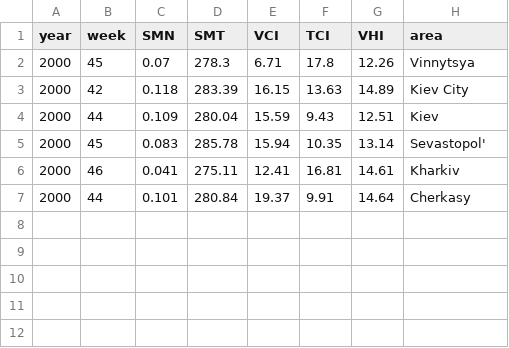
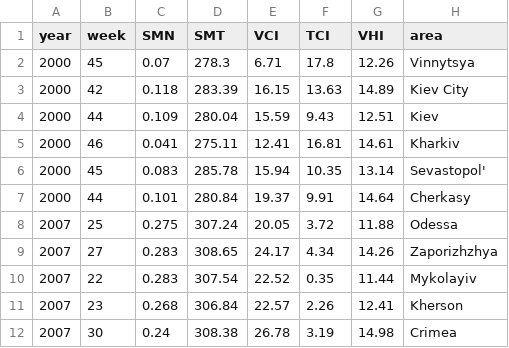
Before and after one commit to Serhii-FB-35/AD, a CSV file: Data/vhi_extreme_drought.csv, drawn as a sheet.

```diff
--- a/Data/vhi_extreme_drought.csv
+++ b/Data/vhi_extreme_drought.csv
@@ -4,4 +4,9 @@ year,week,SMN,SMT,VCI,TCI,VHI,area
 2000,44,0.109,280.04,15.59,9.43,12.51,Kiev
+2000,46,0.041,275.11,12.41,16.81,14.61,Kharkiv
 2000,45,0.083,285.78,15.94,10.35,13.14,Sevastopol'
-2000,46,0.041,275.11,12.41,16.81,14.61,Kharkiv
 2000,44,0.101,280.84,19.37,9.91,14.64,Cherkasy
+2007,25,0.275,307.24,20.05,3.72,11.88,Odessa
+2007,27,0.283,308.65,24.17,4.34,14.26,Zaporizhzhya
+2007,22,0.283,307.54,22.52,0.35,11.44,Mykolayiv
+2007,23,0.268,306.84,22.57,2.26,12.41,Kherson
+2007,30,0.24,308.38,26.78,3.19,14.98,Crimea
```
Also changed, not shown: 1 other file.
